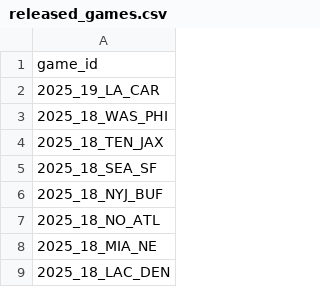
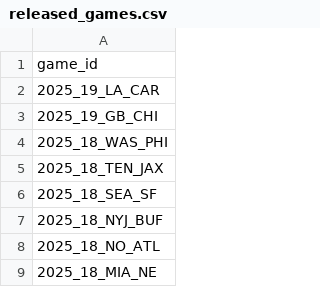
Before and after one commit to nflverse/nflverse-pbp-internal, a CSV file: released_games.csv, drawn as a sheet; only a part is shown; the shorter side is filled out with more unchanged rows; the diff names each change by its address in the sheet, - before the commit and + after, or states it on an @@ line.

```diff
--- a/released_games.csv
+++ b/released_games.csv
+row 3: 2025_19_GB_CHI
```
